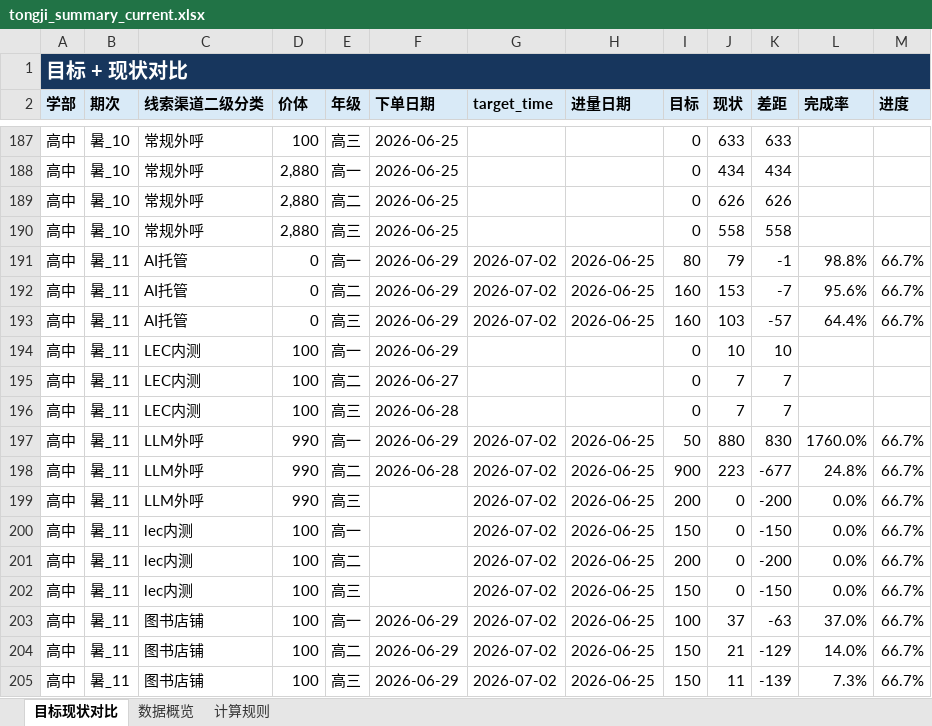
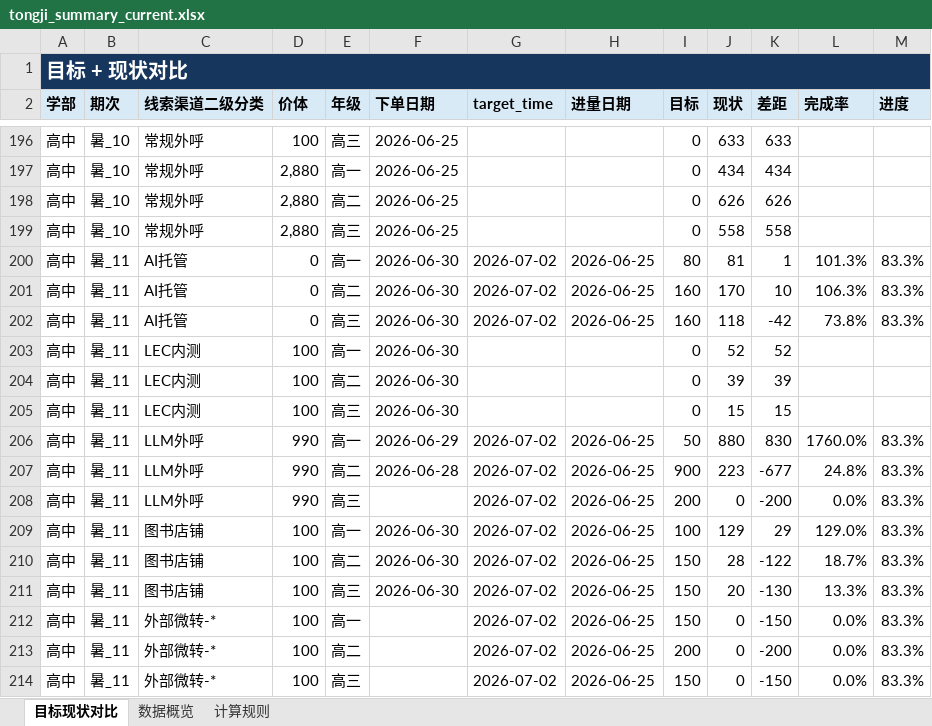
Before and after one commit to yxqhuqin222-star/rizhuizong, an Excel workbook: outputs/tongji_summary/tongji_summary_current.xlsx, sheet 目标现状对比, drawn as a sheet; only a part is shown, gaps mark what is left out; values as stored, in another font and other column widths than the file's, no borders; removed rows and columns are numbered as before the commit, all else as after; the diff covers the shown part only; the diff names each change by its address in the sheet, - before the commit and + after, or states it on an @@ line.

```diff
--- a/outputs/tongji_summary/tongji_summary_current.xlsx (sheet 目标现状对比)
+++ b/outputs/tongji_summary/tongji_summary_current.xlsx (sheet 目标现状对比)
-F200:F203 (下单日期): 2026-06-29
+F200:F203 (下单日期): 2026-06-30
-J200 (现状): 79
+J200 (现状): 81
-K200 (差距): -1
+K200 (差距): 1
-L200 (完成率): 98.8%
+L200 (完成率): 101.3%
-M200:M202 (进度): 66.7%
+M200:M202 (进度): 83.3%
-J201 (现状): 153
+J201 (现状): 170
-K201 (差距): -7
+K201 (差距): 10
-L201 (完成率): 95.6%
+L201 (完成率): 106.3%
-J202 (现状): 103
+J202 (现状): 118
-K202 (差距): -57
+K202 (差距): -42
-L202 (完成率): 64.4%
+L202 (完成率): 73.8%
-J203 (现状): 10
+J203 (现状): 52
-K203 (差距): 10
+K203 (差距): 52
-F204 (下单日期): 2026-06-27
+F204 (下单日期): 2026-06-30
-J204 (现状): 7
+J204 (现状): 39
-K204 (差距): 7
+K204 (差距): 39
-F205 (下单日期): 2026-06-28
+F205 (下单日期): 2026-06-30
-J205 (现状): 7
+J205 (现状): 15
-K205 (差距): 7
+K205 (差距): 15
-M206:M208 (进度): 66.7%
+M206:M208 (进度): 83.3%
+row 209: 高中 | 暑_11 | 图书店铺 | 100 | 高一 | 2026-06-30 | 2026-07-02 | 2026-06-25 | 100 | 129 | 29 | 129.0% | 83.3%
+row 210: 高中 | 暑_11 | 图书店铺 | 100 | 高二 | 2026-06-30 | 2026-07-02 | 2026-06-25 | 150 | 28 | -122 | 18.7% | 83.3%
+row 211: 高中 | 暑_11 | 图书店铺 | 100 | 高三 | 2026-06-30 | 2026-07-02 | 2026-06-25 | 150 | 20 | -130 | 13.3% | 83.3%
-C212:C214 (线索渠道二级分类): lec内测
+C212:C214 (线索渠道二级分类): 外部微转-*
-M212:M214 (进度): 66.7%
+M212:M214 (进度): 83.3%
-row 203: 高中 | 暑_11 | 图书店铺 | 100 | 高一 | 2026-06-29 | 2026-07-02 | 2026-06-25 | 100 | 37 | -63 | 37.0% | 66.7%
-row 204: 高中 | 暑_11 | 图书店铺 | 100 | 高二 | 2026-06-29 | 2026-07-02 | 2026-06-25 | 150 | 21 | -129 | 14.0% | 66.7%
-row 205: 高中 | 暑_11 | 图书店铺 | 100 | 高三 | 2026-06-29 | 2026-07-02 | 2026-06-25 | 150 | 11 | -139 | 7.3% | 66.7%
```
Also changed, not shown: 9 added rows and 302 edited cells elsewhere in this sheet, sheet 数据概览, tongji_target.xlsx, 33 other files.
